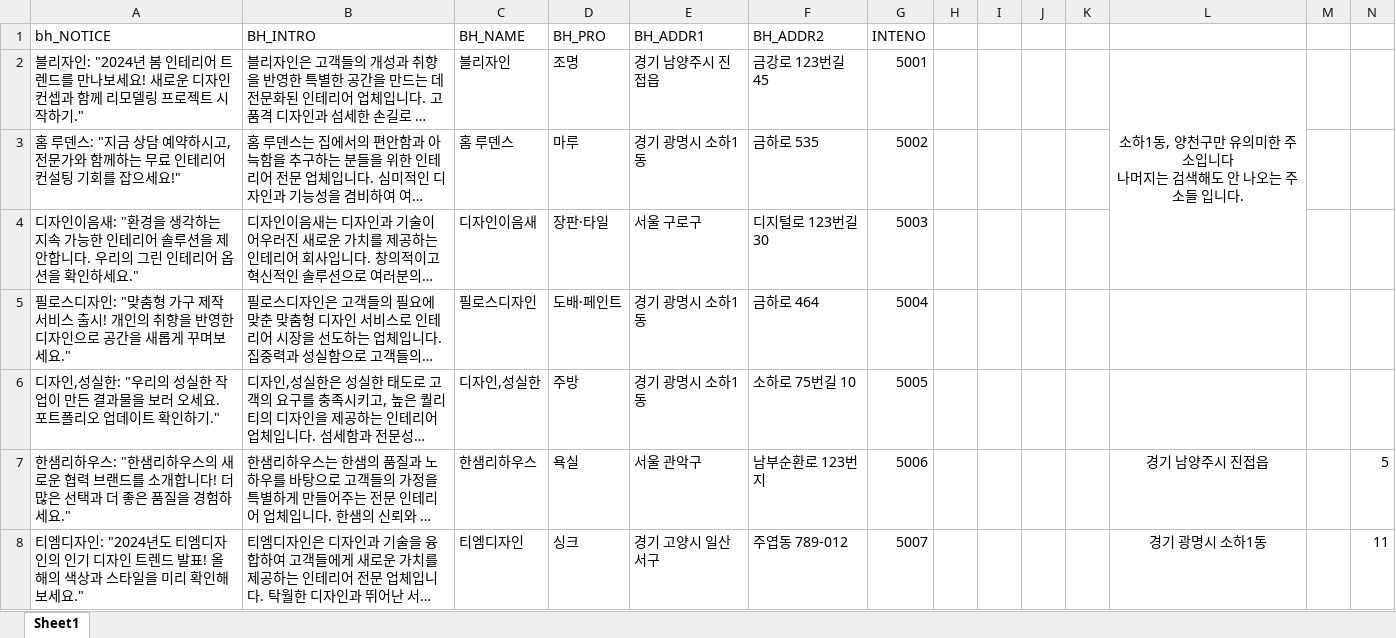
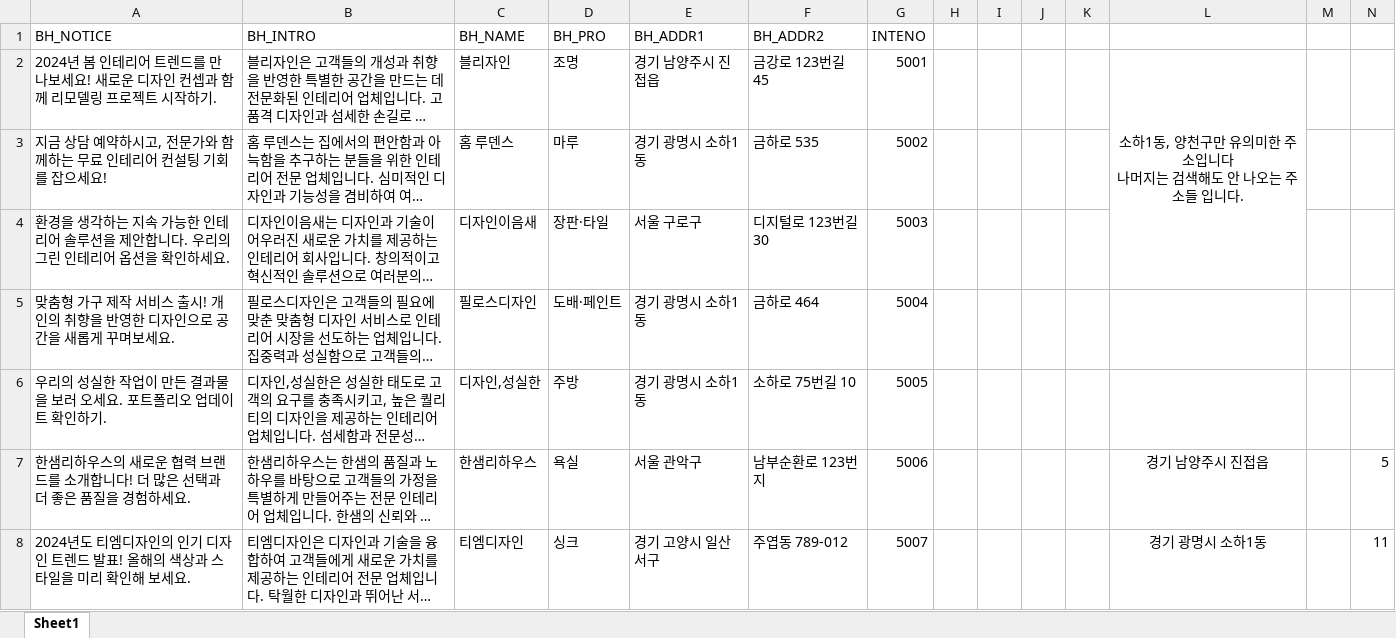
Before and after one commit to bboLightyear/interiorbara_sql, an Excel workbook: interiorinfo.xlsx, sheet Sheet1, drawn as a sheet; only a part is shown; long unchanged cells end in …; values as stored, in another font and other column widths than the file's, no borders; the diff covers the shown part only; the diff names each change by its address in the sheet, - before the commit and + after, or states it on an @@ line.

```diff
--- a/interiorinfo.xlsx (sheet Sheet1)
+++ b/interiorinfo.xlsx (sheet Sheet1)
-A1: bh_NOTICE
+A1: BH_NOTICE
-A2 (BH_NOTICE): 블리자인: "2024년 봄 인테리어 트렌드를 만나보세요! 새로운 디자인 컨셉과 함께 리모델링 프로젝트 시작하기."
+A2 (BH_NOTICE): 2024년 봄 인테리어 트렌드를 만나보세요! 새로운 디자인 컨셉과 함께 리모델링 프로젝트 시작하기.
-A3 (BH_NOTICE): 홈 루덴스: "지금 상담 예약하시고, 전문가와 함께하는 무료 인테리어 컨설팅 기회를 잡으세요!"
+A3 (BH_NOTICE): 지금 상담 예약하시고, 전문가와 함께하는 무료 인테리어 컨설팅 기회를 잡으세요!
-A4 (BH_NOTICE): 디자인이음새: "환경을 생각하는 지속 가능한 인테리어 솔루션을 제안합니다. 우리의 그린 인테리어 옵션을 확인하세요."
+A4 (BH_NOTICE): 환경을 생각하는 지속 가능한 인테리어 솔루션을 제안합니다. 우리의 그린 인테리어 옵션을 확인하세요.
-A5 (BH_NOTICE): 필로스디자인: "맞춤형 가구 제작 서비스 출시! 개인의 취향을 반영한 디자인으로 공간을 새롭게 꾸며보세요."
+A5 (BH_NOTICE): 맞춤형 가구 제작 서비스 출시! 개인의 취향을 반영한 디자인으로 공간을 새롭게 꾸며보세요.
-A6 (BH_NOTICE): 디자인,성실한: "우리의 성실한 작업이 만든 결과물을 보러 오세요. 포트폴리오 업데이트 확인하기."
+A6 (BH_NOTICE): 우리의 성실한 작업이 만든 결과물을 보러 오세요. 포트폴리오 업데이트 확인하기.
-A7 (BH_NOTICE): …리하우스: "한샘리하우스의 새로운 협력 브랜드를 소개합니다! 더 많은 선택과 더 좋은 품질을 경험하세요."
+A7 (BH_NOTICE): …리하우스의 새로운 협력 브랜드를 소개합니다! 더 많은 선택과 더 좋은 품질을 경험하세요.
-A8 (BH_NOTICE): 티엠디자인: "2024년도 티엠디자인의 인기 디자인 트렌드 발표! 올해의 색상과 스타일을 미리 확인해 보세요."
+A8 (BH_NOTICE): 2024년도 티엠디자인의 인기 디자인 트렌드 발표! 올해의 색상과 스타일을 미리 확인해 보세요.
```
Also changed, not shown: 93 edited cells elsewhere in this sheet, 27 other files.
